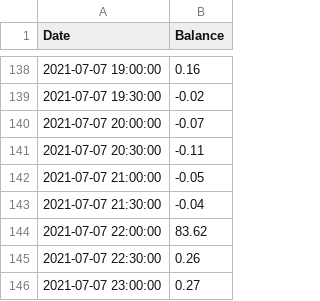
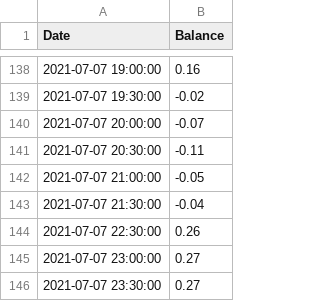
Before and after one commit to Jack-Weeks/CryptoTracker, a CSV file: docs/graphing/data/daily_gains.csv, drawn as a sheet; only a part is shown, gaps mark what is left out; the shorter side is filled out with more unchanged rows; the diff names each change by its address in the sheet, - before the commit and + after, or states it on an @@ line.

Commit message:
lol

```diff
--- a/docs/graphing/data/daily_gains.csv
+++ b/docs/graphing/data/daily_gains.csv
-row 144: 2021-07-07 22:00:00 | 83.62
```
